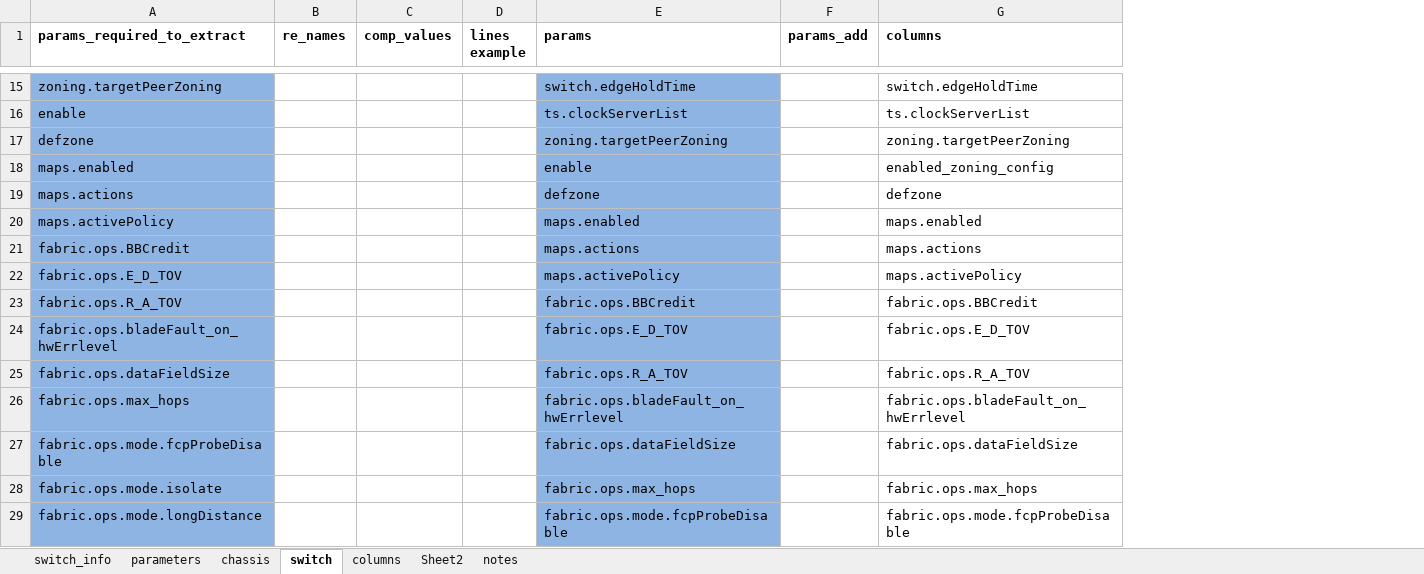
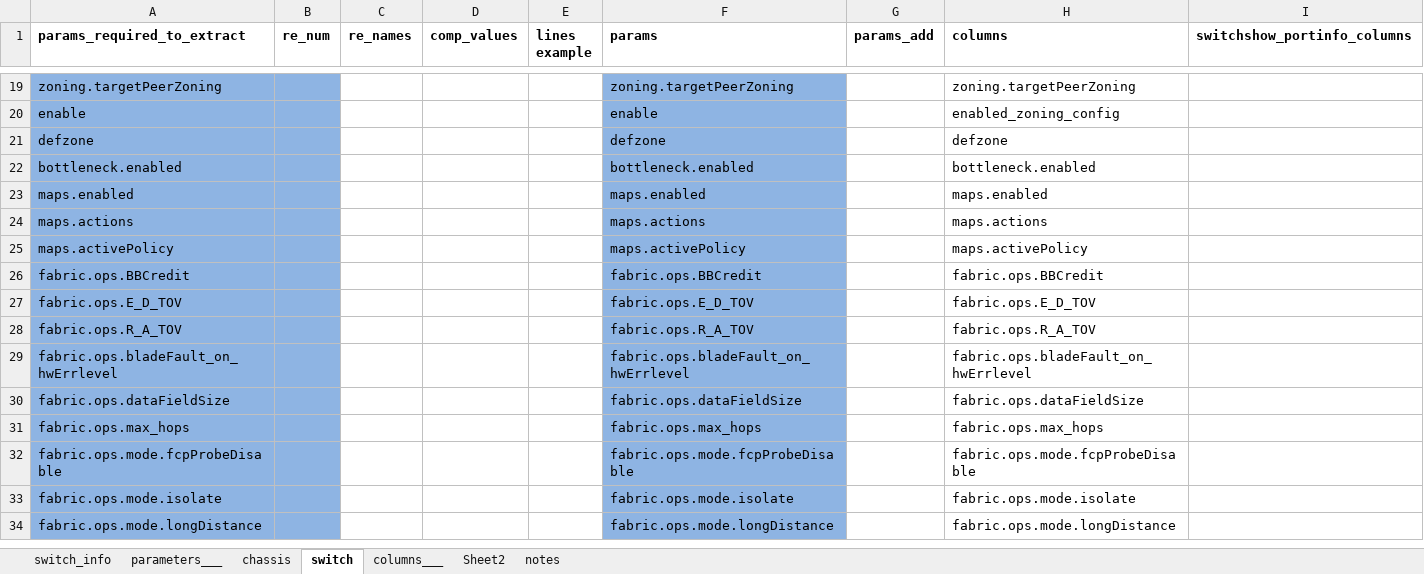
Before and after one commit to KonstantinAlxVlasenko/san_report_automation, an Excel workbook: san_automation_info.xlsx, sheet switch, drawn as a sheet; only a part is shown, gaps mark what is left out; values as stored, in another font and other column widths than the file's, no borders; addresses are those after the commit; the diff covers the shown part only; the diff names each change by its address in the sheet, - before the commit and + after, or states it on an @@ line.

Commit message:
switch parameters added

```diff
--- a/san_automation_info.xlsx (sheet switch)
+++ b/san_automation_info.xlsx (sheet switch)
-sheet tab: parameters
+sheet tab: parameters___
-sheet tab: columns
+sheet tab: columns___
+column B (re_num), empty
+column I (switchshow_portinfo_columns), empty
-F19 (params): switch.edgeHoldTime
+F19 (params): zoning.targetPeerZoning
-H19 (columns): switch.edgeHoldTime
+H19 (columns): zoning.targetPeerZoning
-F20 (params): ts.clockServerList
+F20 (params): enable
-H20 (columns): ts.clockServerList
+H20 (columns): enabled_zoning_config
-F21 (params): zoning.targetPeerZoning
+F21 (params): defzone
-H21 (columns): zoning.targetPeerZoning
+H21 (columns): defzone
+row 22: bottleneck.enabled |  |  |  |  | bottleneck.enabled |  | bottleneck.enabled
-F23 (params): enable
+F23 (params): maps.enabled
-H23 (columns): enabled_zoning_config
+H23 (columns): maps.enabled
-F24 (params): defzone
+F24 (params): maps.actions
-H24 (columns): defzone
+H24 (columns): maps.actions
-F25 (params): maps.enabled
+F25 (params): maps.activePolicy
-H25 (columns): maps.enabled
+H25 (columns): maps.activePolicy
-F26 (params): maps.actions
+F26 (params): fabric.ops.BBCredit
-H26 (columns): maps.actions
+H26 (columns): fabric.ops.BBCredit
-F27 (params): maps.activePolicy
+F27 (params): fabric.ops.E_D_TOV
-H27 (columns): maps.activePolicy
+H27 (columns): fabric.ops.E_D_TOV
-F28 (params): fabric.ops.BBCredit
+F28 (params): fabric.ops.R_A_TOV
-H28 (columns): fabric.ops.BBCredit
+H28 (columns): fabric.ops.R_A_TOV
-F29 (params): fabric.ops.E_D_TOV
+F29 (params): fabric.ops.bladeFault_on_hwErrlevel
-H29 (columns): fabric.ops.E_D_TOV
+H29 (columns): fabric.ops.bladeFault_on_hwErrlevel
-F30 (params): fabric.ops.R_A_TOV
+F30 (params): fabric.ops.dataFieldSize
-H30 (columns): fabric.ops.R_A_TOV
+H30 (columns): fabric.ops.dataFieldSize
-F31 (params): fabric.ops.bladeFault_on_hwErrlevel
+F31 (params): fabric.ops.max_hops
-H31 (columns): fabric.ops.bladeFault_on_hwErrlevel
+H31 (columns): fabric.ops.max_hops
-F32 (params): fabric.ops.dataFieldSize
+F32 (params): fabric.ops.mode.fcpProbeDisable
-H32 (columns): fabric.ops.dataFieldSize
+H32 (columns): fabric.ops.mode.fcpProbeDisable
-F33 (params): fabric.ops.max_hops
+F33 (params): fabric.ops.mode.isolate
-H33 (columns): fabric.ops.max_hops
+H33 (columns): fabric.ops.mode.isolate
-F34 (params): fabric.ops.mode.fcpProbeDisable
+F34 (params): fabric.ops.mode.longDistance
-H34 (columns): fabric.ops.mode.fcpProbeDisable
+H34 (columns): fabric.ops.mode.longDistance
```
Also changed, not shown: 35 added rows, 50 edited cells and cell formats elsewhere in this sheet, sheet chassis, 3 other files.
